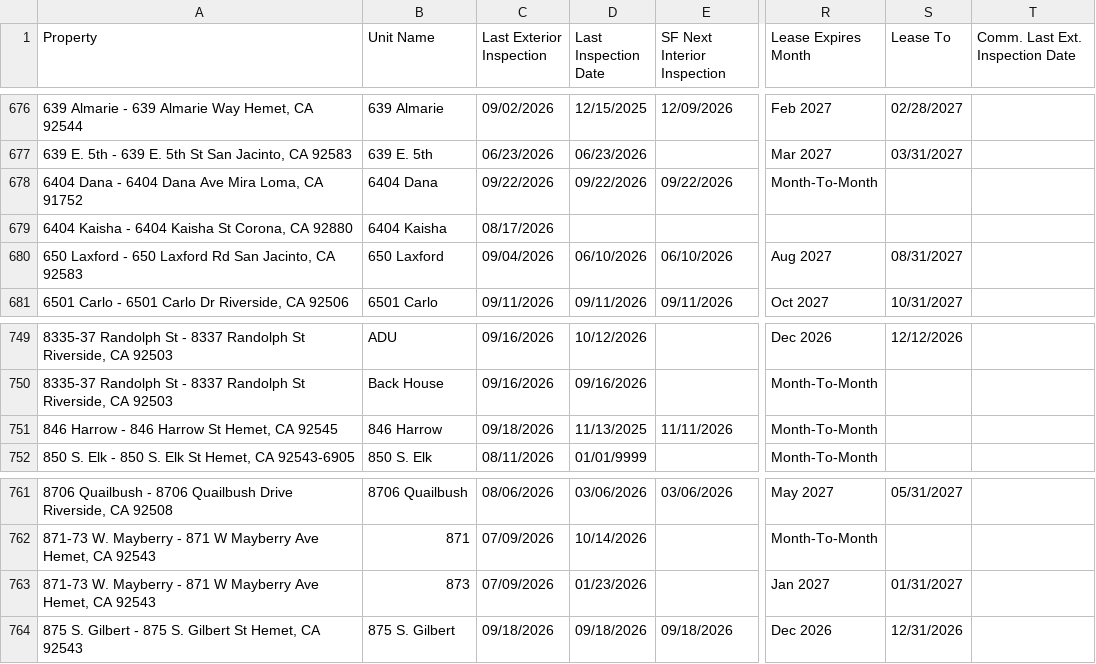
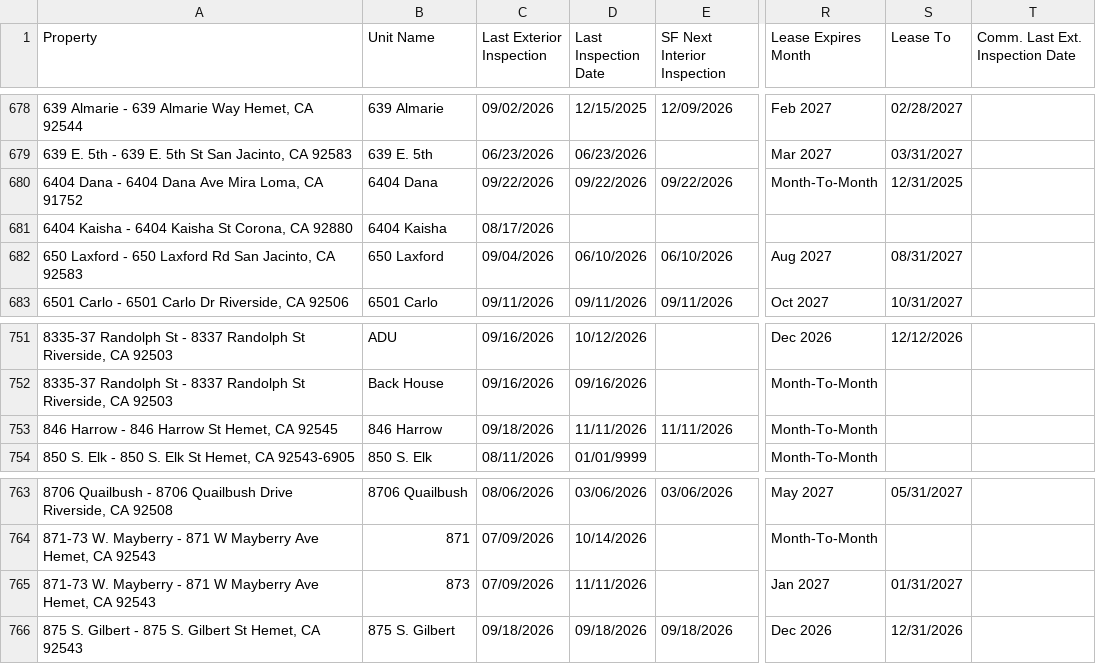
Before and after one commit to ryconn-pm/inspection-portal, a CSV file: data/report.csv, drawn as a sheet; only a part is shown, gaps mark what is left out; addresses are those after the commit; the diff covers the shown part only; the diff names each change by its address in the sheet, - before the commit and + after, or states it on an @@ line.

Commit message:
Auto-update inspection report

```diff
--- a/data/report.csv
+++ b/data/report.csv
-S680 (Lease To): (empty)
+S680 (Lease To): 12/31/2025
-D753 (Last Inspection Date): 11/13/2025
+D753 (Last Inspection Date): 11/11/2026
-D765 (Last Inspection Date): 01/23/2026
+D765 (Last Inspection Date): 11/11/2026
```
Also changed, not shown: 3 added rows, 1 removed row and 12 edited cells elsewhere in this file.
